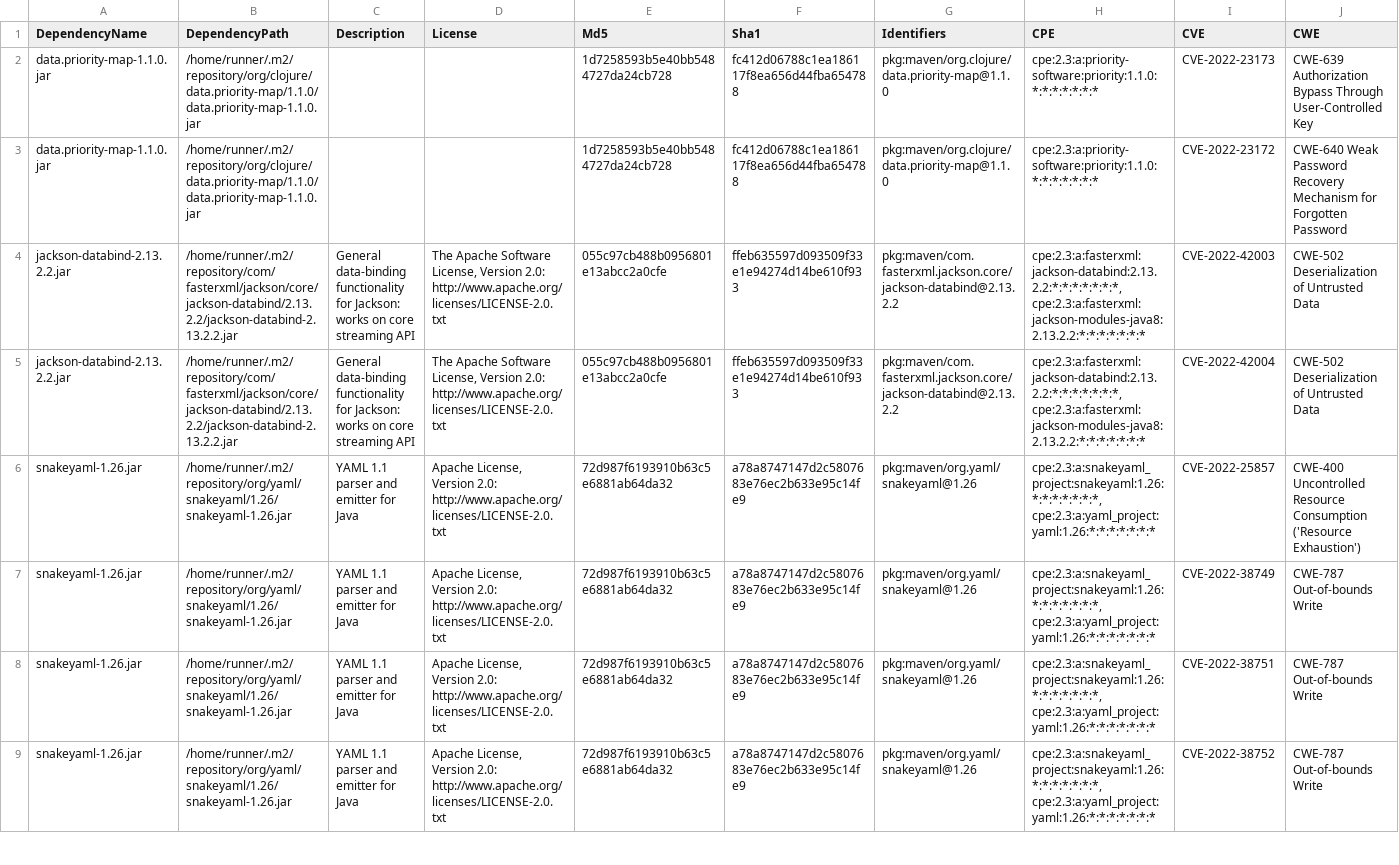
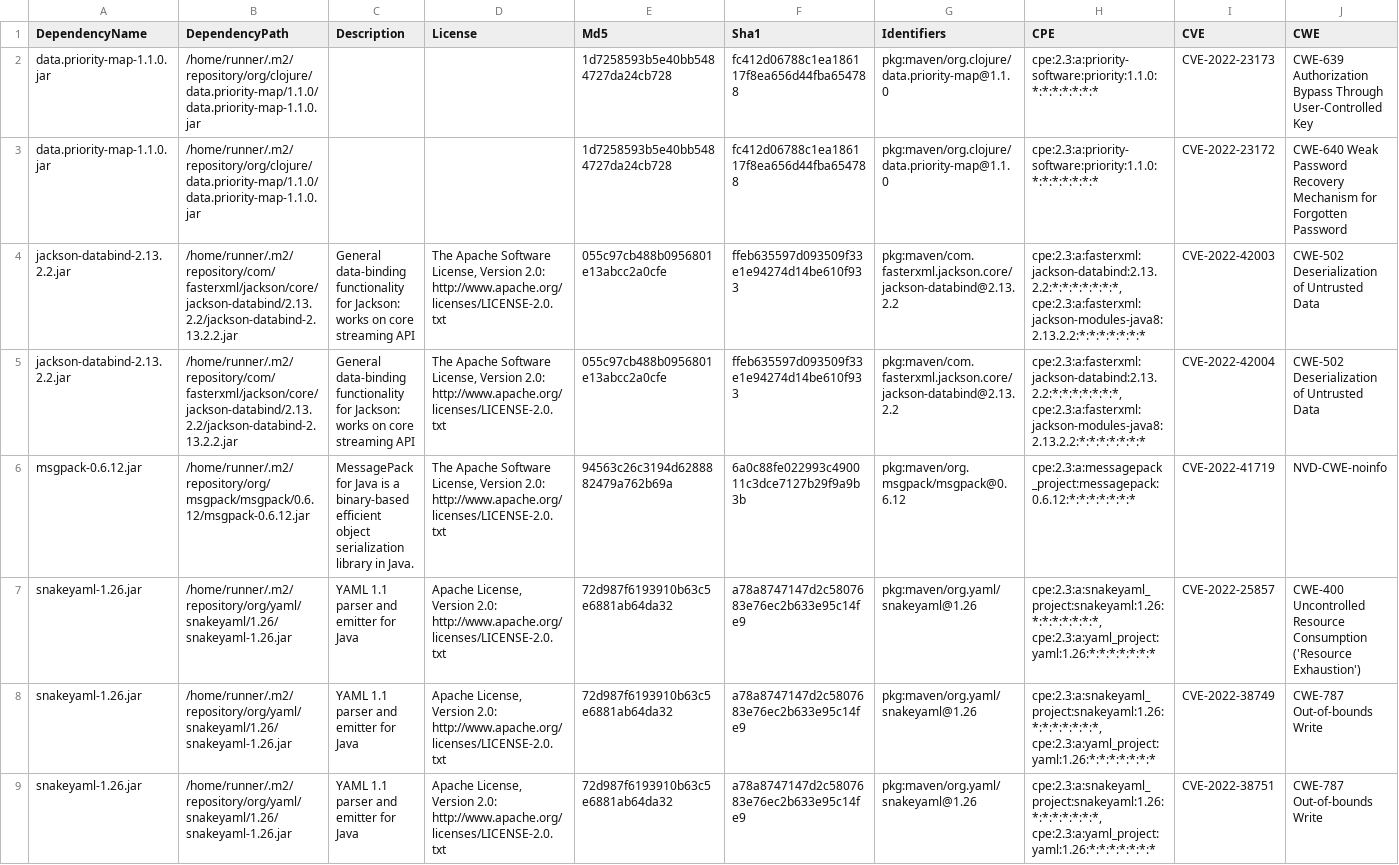
Before and after one commit to piotr-yuxuan/welcome-base-api, a CSV file: doc/known-vulnerabilities.csv, drawn as a sheet; only a part is shown; the shorter side is filled out with more unchanged rows; rows hold the shown columns only; the diff covers the shown part only; the diff names each change by its address in the sheet, - before the commit and + after, or states it on an @@ line.

Commit message:
Update known vulnerabilities

```diff
--- a/doc/known-vulnerabilities.csv
+++ b/doc/known-vulnerabilities.csv
+row 6: msgpack-0.6.12.jar | /home/runner/.m2/repository/org/msgpack/msgpack/0.6.12/msgpack-0.6.12.jar | MessagePack for Java is a binary-based efficient object serialization library in Java. | The Apache Software License, Version 2.0: http://www.apache.org/licenses/LICENSE-2.0.txt | 94563c26c3194d6288882479a762b69a | 6a0c88fe022993c490011c3dce7127b29f9a9b3b | pkg:maven/org.msgpack/msgpack@0.6.12 | cpe:2.3:a:messagepack_project:messagepack:0.6.12:*:*:*:*:*:*:* | CVE-2022-41719 | NVD-CWE-noinfo
```
Also changed, not shown: 8 edited cells elsewhere in this file.
